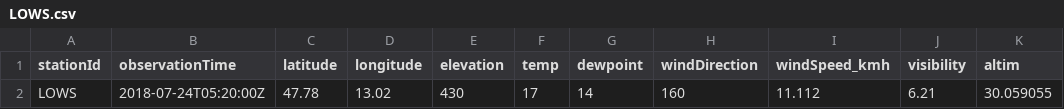
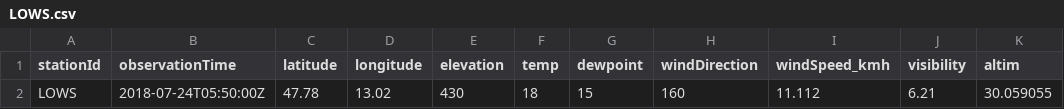
Before and after one commit to geos4s/18S856162, a CSV file: sgroup05/LOWS.csv, drawn as a sheet; only a part is shown; the diff names each change by its address in the sheet, - before the commit and + after, or states it on an @@ line.

Commit message:
Add sgroup05/LOWS.csv

```diff
--- a/sgroup05/LOWS.csv
+++ b/sgroup05/LOWS.csv
-B2 (observationTime): 2018-07-24T05:20:00Z
+B2 (observationTime): 2018-07-24T05:50:00Z
-F2 (temp): 17
+F2 (temp): 18
-G2 (dewpoint): 14
+G2 (dewpoint): 15
```
